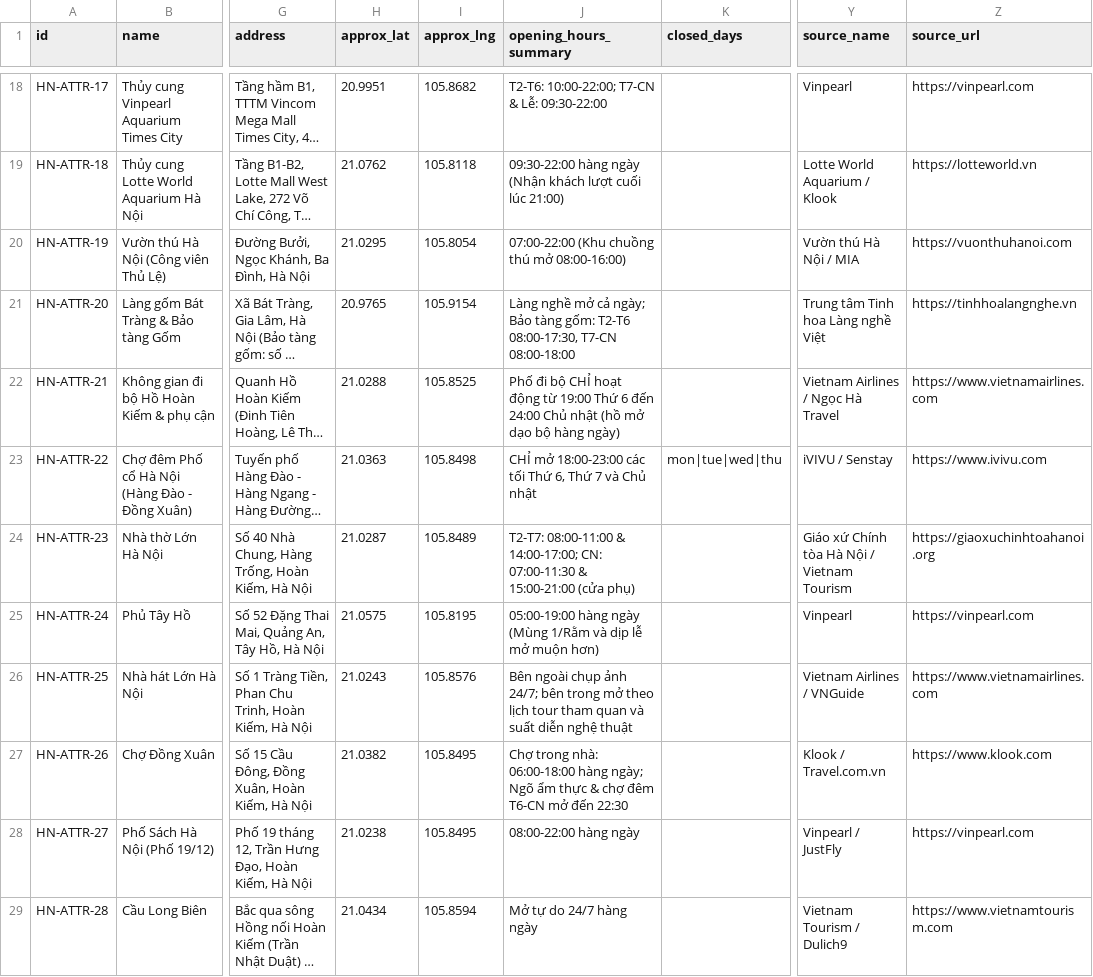
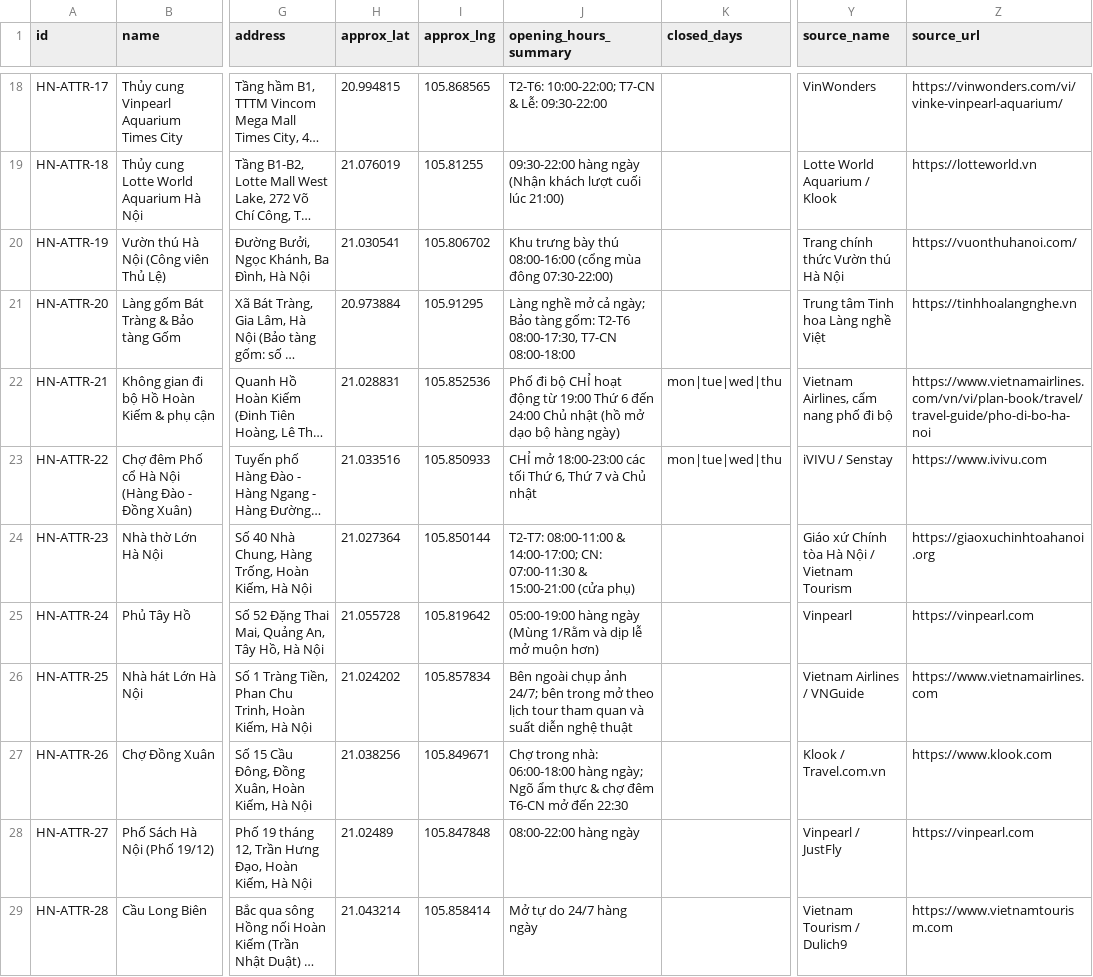
Before and after one commit to Lmeo2h/K5-Day15-L3B-BCHK, a CSV file: data/hanoi_places.csv, drawn as a sheet; only a part is shown, gaps mark what is left out; long unchanged cells end in …; the diff covers the shown part only; the diff names each change by its address in the sheet, - before the commit and + after, or states it on an @@ line.

```diff
--- a/data/hanoi_places.csv
+++ b/data/hanoi_places.csv
-H18 (approx_lat): 20.9951
+H18 (approx_lat): 20.994815
-I18 (approx_lng): 105.8682
+I18 (approx_lng): 105.868565
-Y18 (source_name): Vinpearl
+Y18 (source_name): VinWonders
-Z18 (source_url): https://vinpearl.com
+Z18 (source_url): https://vinwonders.com/vi/vinke-vinpearl-aquarium/
-H19 (approx_lat): 21.0762
+H19 (approx_lat): 21.076019
-I19 (approx_lng): 105.8118
+I19 (approx_lng): 105.81255
-H20 (approx_lat): 21.0295
+H20 (approx_lat): 21.030541
-I20 (approx_lng): 105.8054
+I20 (approx_lng): 105.806702
-J20 (opening_hours_summary): 07:00-22:00 (Khu chuồng thú mở 08:00-16:00)
+J20 (opening_hours_summary): Khu trưng bày thú 08:00-16:00 (cổng mùa đông 07:30-22:00)
-Y20 (source_name): Vườn thú Hà Nội / MIA
+Y20 (source_name): Trang chính thức Vườn thú Hà Nội
-Z20 (source_url): https://vuonthuhanoi.com
+Z20 (source_url): https://vuonthuhanoi.com/
-H21 (approx_lat): 20.9765
+H21 (approx_lat): 20.973884
-I21 (approx_lng): 105.9154
+I21 (approx_lng): 105.91295
-H22 (approx_lat): 21.0288
+H22 (approx_lat): 21.028831
-I22 (approx_lng): 105.8525
+I22 (approx_lng): 105.852536
-K22 (closed_days): (empty)
+K22 (closed_days): mon|tue|wed|thu
-Y22 (source_name): Vietnam Airlines / Ngọc Hà Travel
+Y22 (source_name): Vietnam Airlines, cẩm nang phố đi bộ
-Z22 (source_url): https://www.vietnamairlines.com
+Z22 (source_url): https://www.vietnamairlines.com/vn/vi/plan-book/travel/travel-guide/pho-di-bo-ha-noi
-H23 (approx_lat): 21.0363
+H23 (approx_lat): 21.033516
-I23 (approx_lng): 105.8498
+I23 (approx_lng): 105.850933
-H24 (approx_lat): 21.0287
+H24 (approx_lat): 21.027364
-I24 (approx_lng): 105.8489
+I24 (approx_lng): 105.850144
-H25 (approx_lat): 21.0575
+H25 (approx_lat): 21.055728
-I25 (approx_lng): 105.8195
+I25 (approx_lng): 105.819642
-H26 (approx_lat): 21.0243
+H26 (approx_lat): 21.024202
-I26 (approx_lng): 105.8576
+I26 (approx_lng): 105.857834
-H27 (approx_lat): 21.0382
+H27 (approx_lat): 21.038256
-I27 (approx_lng): 105.8495
+I27 (approx_lng): 105.849671
-H28 (approx_lat): 21.0238
+H28 (approx_lat): 21.02489
-I28 (approx_lng): 105.8495
+I28 (approx_lng): 105.847848
-H29 (approx_lat): 21.0434
+H29 (approx_lat): 21.043214
-I29 (approx_lng): 105.8594
+I29 (approx_lng): 105.858414
```
Also changed, not shown: 120 edited cells elsewhere in this file, data/noi_bai_transfers.csv, data/vietnam_travel_hanoi.csv, 5 other files.
